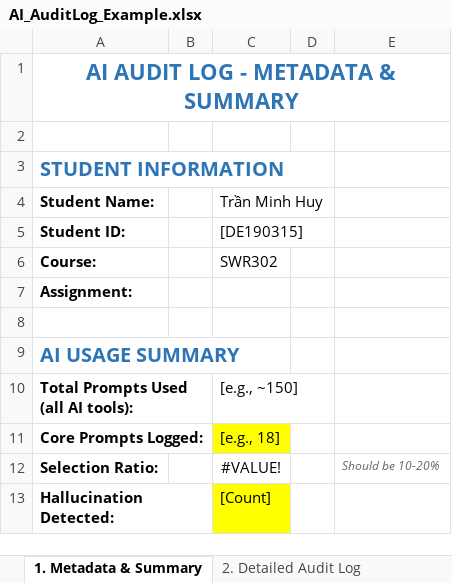
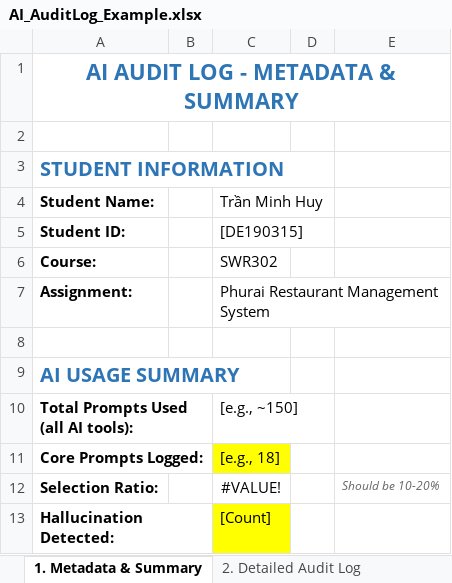
Before and after one commit to FUSU26SWR302/ai-audit-log-tranminhhuy9405-bit, an Excel workbook: AI_AuditLog_Example.xlsx, sheet 1. Metadata & Summary, drawn as a sheet; only a part is shown; values as stored, in another font and other column widths than the file's, no borders; the diff names each change by its address in the sheet, - before the commit and + after, or states it on an @@ line.

```diff
--- a/AI_AuditLog_Example.xlsx (sheet 1. Metadata & Summary)
+++ b/AI_AuditLog_Example.xlsx (sheet 1. Metadata & Summary)
-C7 (Trần Minh Huy): (empty)
+C7 (Trần Minh Huy): Phurai Restaurant Management System
```
Also changed, not shown: sheet 4. Self-Assessment Checklist, sheet 3. Hallucination Detection, sheet 2. Detailed Audit Log, 1 other file.
